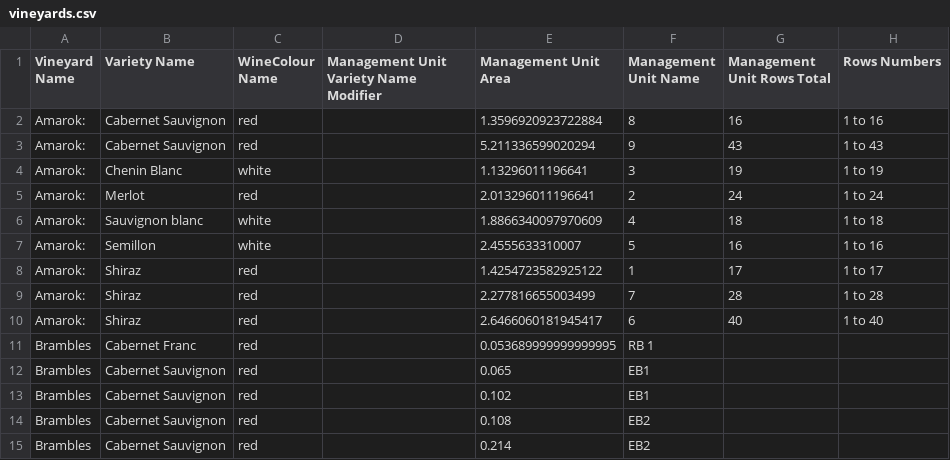
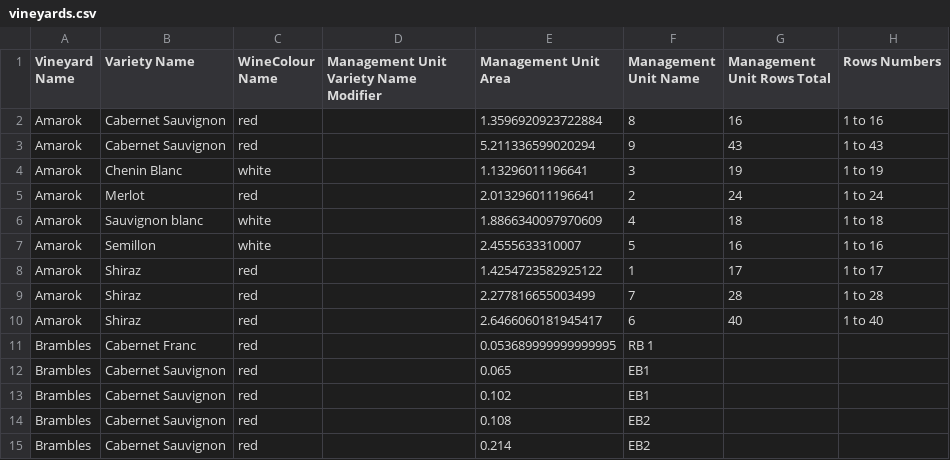
Before and after one commit to harrywykman/vine, a CSV file: data_import_scripts/vineyards.csv, drawn as a sheet; only a part is shown; the diff names each change by its address in the sheet, - before the commit and + after, or states it on an @@ line.

```diff
--- a/data_import_scripts/vineyards.csv
+++ b/data_import_scripts/vineyards.csv
-A2:A10 (Vineyard Name): Amarok:
+A2:A10 (Vineyard Name): Amarok
```
Also changed, not shown: 39 other files.
